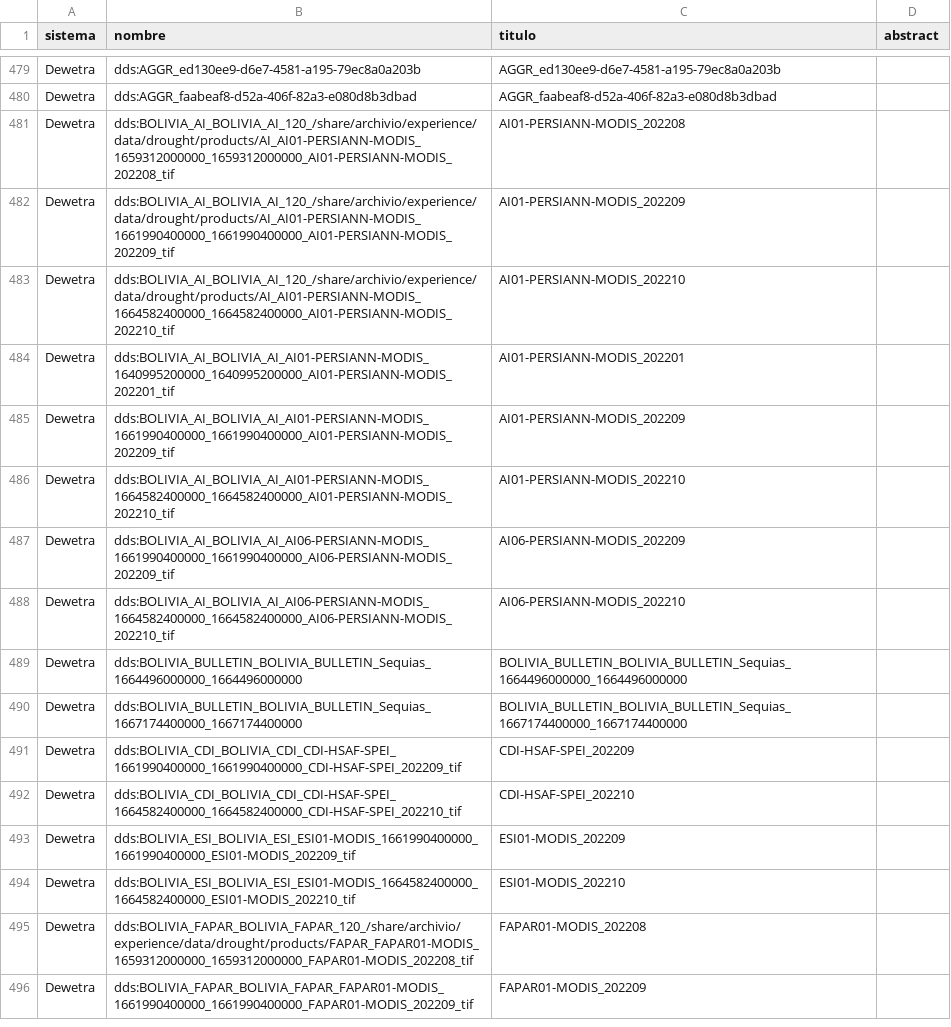
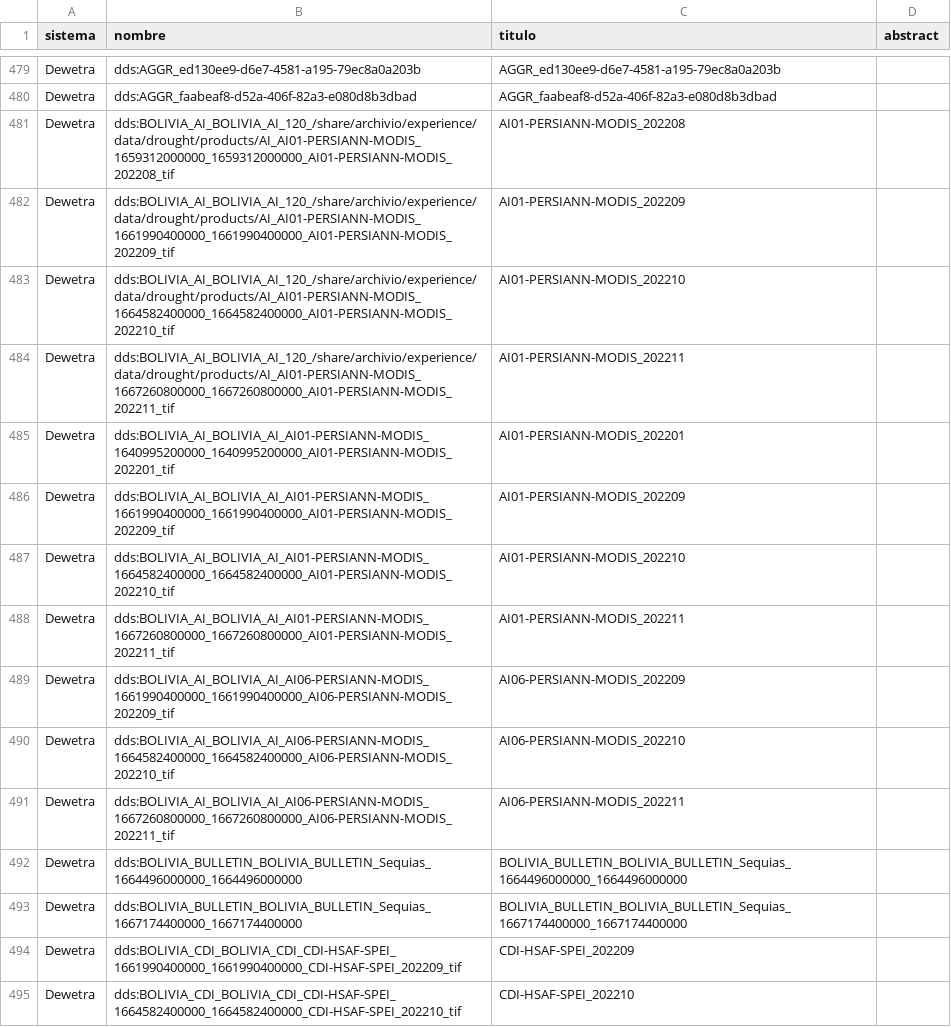
Before and after one commit to mauforonda/geodatos, a CSV file: geodatos_small.csv, drawn as a sheet; only a part is shown, gaps mark what is left out; the shorter side is filled out with more unchanged rows; the diff covers the shown part only.

```diff
--- a/geodatos_small.csv
+++ b/geodatos_small.csv
@@ -483,2 +483,3 @@ Dewetra,dds:BOLIVIA_AI_BOLIVIA_AI_120_/share/archivio/experience/data/drought/pr
 Dewetra,dds:BOLIVIA_AI_BOLIVIA_AI_120_/share/archivio/experience/data/drought/products/AI_AI01-PERSIANN-MODIS_1664582400000_1664582400000_AI01-PERSIANN-MODIS_202210_tif,AI01-PERSIANN-MODIS_202210,
+Dewetra,dds:BOLIVIA_AI_BOLIVIA_AI_120_/share/archivio/experience/data/drought/products/AI_AI01-PERSIANN-MODIS_1667260800000_1667260800000_AI01-PERSIANN-MODIS_202211_tif,AI01-PERSIANN-MODIS_202211,
 Dewetra,dds:BOLIVIA_AI_BOLIVIA_AI_AI01-PERSIANN-MODIS_1640995200000_1640995200000_AI01-PERSIANN-MODIS_202201_tif,AI01-PERSIANN-MODIS_202201,
@@ -486,4 +487,6 @@ Dewetra,dds:BOLIVIA_AI_BOLIVIA_AI_AI01-PERSIANN-MODIS_1661990400000_166199040000
 Dewetra,dds:BOLIVIA_AI_BOLIVIA_AI_AI01-PERSIANN-MODIS_1664582400000_1664582400000_AI01-PERSIANN-MODIS_202210_tif,AI01-PERSIANN-MODIS_202210,
+Dewetra,dds:BOLIVIA_AI_BOLIVIA_AI_AI01-PERSIANN-MODIS_1667260800000_1667260800000_AI01-PERSIANN-MODIS_202211_tif,AI01-PERSIANN-MODIS_202211,
 Dewetra,dds:BOLIVIA_AI_BOLIVIA_AI_AI06-PERSIANN-MODIS_1661990400000_1661990400000_AI06-PERSIANN-MODIS_202209_tif,AI06-PERSIANN-MODIS_202209,
 Dewetra,dds:BOLIVIA_AI_BOLIVIA_AI_AI06-PERSIANN-MODIS_1664582400000_1664582400000_AI06-PERSIANN-MODIS_202210_tif,AI06-PERSIANN-MODIS_202210,
+Dewetra,dds:BOLIVIA_AI_BOLIVIA_AI_AI06-PERSIANN-MODIS_1667260800000_1667260800000_AI06-PERSIANN-MODIS_202211_tif,AI06-PERSIANN-MODIS_202211,
 Dewetra,dds:BOLIVIA_BULLETIN_BOLIVIA_BULLETIN_Sequias_1664496000000_1664496000000,BOLIVIA_BULLETIN_BOLIVIA_BULLETIN_Sequias_1664496000000_1664496000000,
```
Also changed, not shown: 22 added rows and 24 removed rows elsewhere in this file, 1 other file.
